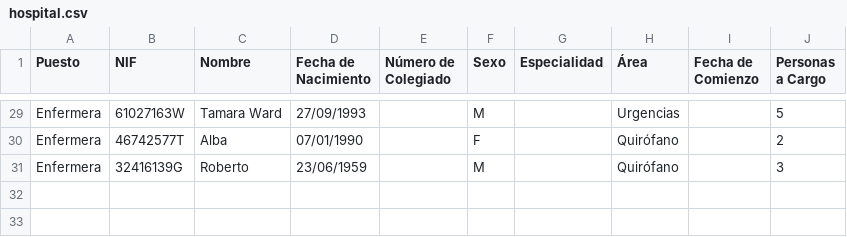
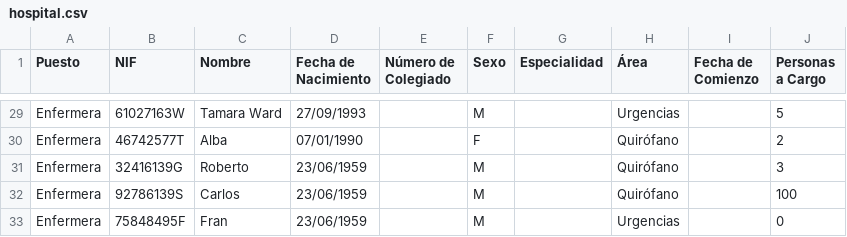
Before and after one commit to RalphNM1/InteligenciaArtificial, a CSV file: Ejercicios/RepasoPython/Ejercicios_clases1/Modelo/hospital.csv, drawn as a sheet; only a part is shown, gaps mark what is left out.

```diff
--- a/Ejercicios/RepasoPython/Ejercicios_clases1/Modelo/hospital.csv
+++ b/Ejercicios/RepasoPython/Ejercicios_clases1/Modelo/hospital.csv
@@ -31 +31,3 @@ Enfermera,46742577T,Alba,07/01/1990, ,F, ,Quirófano, ,2
 Enfermera,32416139G,Roberto,23/06/1959, ,M, ,Quirófano, ,3
+Enfermera,92786139S,Carlos,23/06/1959, ,M, ,Quirófano, ,100
+Enfermera,75848495F,Fran,23/06/1959, ,M, ,Urgencias, ,0
```
Also changed, not shown: 4 other files.
